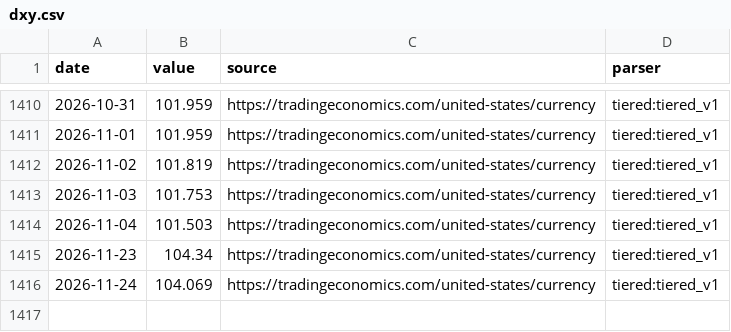
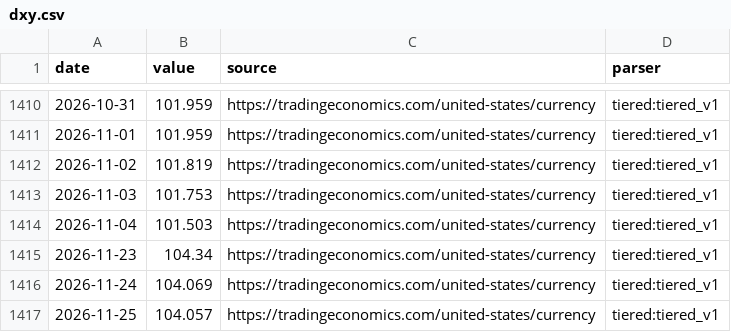
Before and after one commit to aniketkulkarni420/india-risk-monitor, a CSV file: data/history/dxy.csv, drawn as a sheet; only a part is shown, gaps mark what is left out; the diff names each change by its address in the sheet, - before the commit and + after, or states it on an @@ line.

```diff
--- a/data/history/dxy.csv
+++ b/data/history/dxy.csv
+row 1417: 2026-11-25 | 104.057 | https://tradingeconomics.com/united-states/currency | tiered:tiered_v1
```
Also changed, not shown: data/history/gold_usd.csv, data/history/india_crude_basket.csv, 22 other files.
